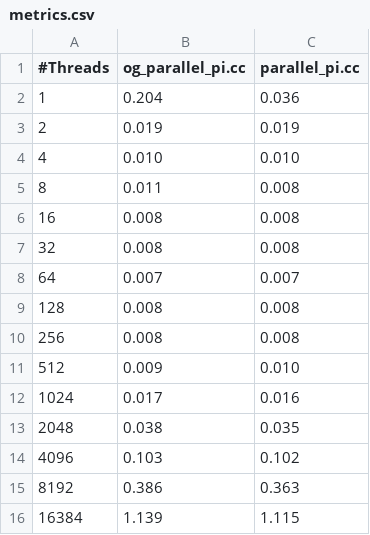
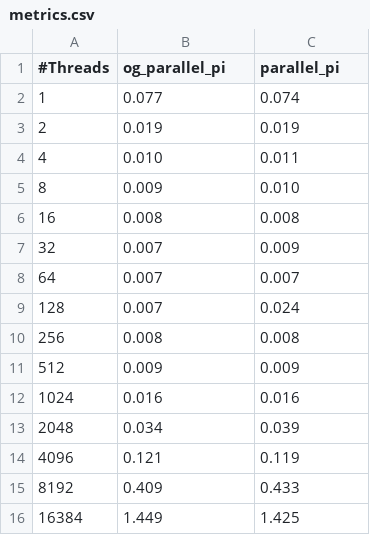
Before and after one commit to prithvianilk/ssp, a CSV file: 2/data/metrics.csv, drawn as a sheet.

Commit message:
Fix bug and rewrite metrics

```diff
--- a/2/data/metrics.csv
+++ b/2/data/metrics.csv
@@ -1,16 +1,16 @@
-#Threads,og_parallel_pi.cc,parallel_pi.cc
-1,0.204,0.036
+#Threads,og_parallel_pi,parallel_pi
+1,0.077,0.074
 2,0.019,0.019
-4,0.010,0.010
-8,0.011,0.008
+4,0.010,0.011
+8,0.009,0.010
 16,0.008,0.008
-32,0.008,0.008
+32,0.007,0.009
 64,0.007,0.007
-128,0.008,0.008
+128,0.007,0.024
 256,0.008,0.008
-512,0.009,0.010
-1024,0.017,0.016
-2048,0.038,0.035
-4096,0.103,0.102
-8192,0.386,0.363
-16384,1.139,1.115
+512,0.009,0.009
+1024,0.016,0.016
+2048,0.034,0.039
+4096,0.121,0.119
+8192,0.409,0.433
+16384,1.449,1.425
```
Also changed, not shown: 37 other files.
